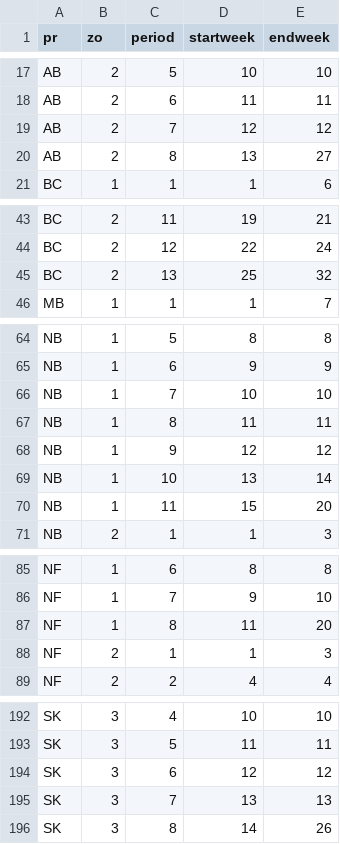
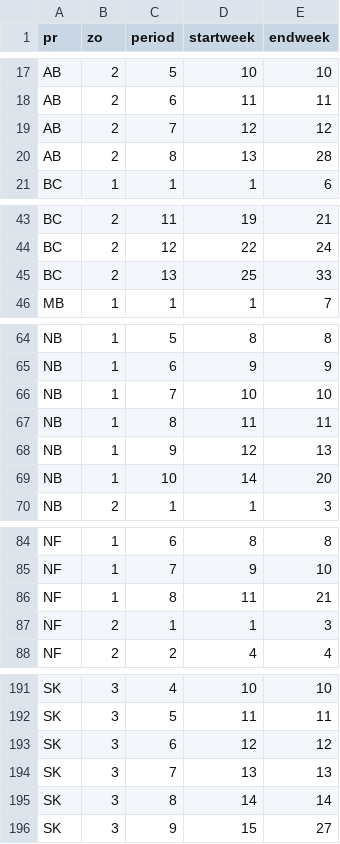
Before and after one commit to AdamCSmithCWS/nhs, a CSV file: data/period.goose.csv, drawn as a sheet; only a part is shown, gaps mark what is left out.

```diff
--- a/data/period.goose.csv
+++ b/data/period.goose.csv
@@ -19,3 +19,3 @@
 "AB",2,7,12,12
-"AB",2,8,13,27
+"AB",2,8,13,28
 "BC",1,1,1,6
@@ -44,3 +44,3 @@
 "BC",2,12,22,24
-"BC",2,13,25,32
+"BC",2,13,25,33
 "MB",1,1,1,7
@@ -67,5 +67,4 @@
 "NB",1,8,11,11
-"NB",1,9,12,12
-"NB",1,10,13,14
-"NB",1,11,15,20
+"NB",1,9,12,13
+"NB",1,10,14,20
 "NB",2,1,1,3
@@ -86,3 +85,3 @@
 "NF",1,7,9,10
-"NF",1,8,11,20
+"NF",1,8,11,21
 "NF",2,1,1,3
@@ -195,2 +194,3 @@
 "SK",3,7,13,13
-"SK",3,8,14,26
+"SK",3,8,14,14
+"SK",3,9,15,27
```
Also changed, not shown: 16 other files.
